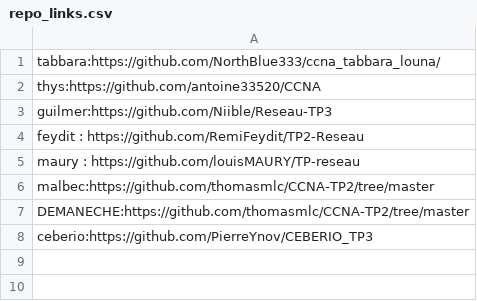
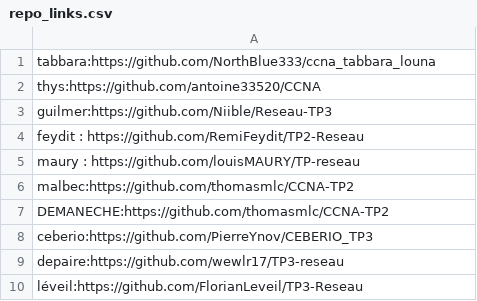
Before and after one commit to vivimouret29/B1-Reseau-2018, a CSV file: tp/3/repo_links.csv, drawn as a sheet.

Commit message:
add depaire & leveil

```diff
--- a/tp/3/repo_links.csv
+++ b/tp/3/repo_links.csv
@@ -1,2 +1,2 @@
-tabbara:https://github.com/NorthBlue333/ccna_tabbara_louna/
+tabbara:https://github.com/NorthBlue333/ccna_tabbara_louna
 thys:https://github.com/antoine33520/CCNA
@@ -5,4 +5,6 @@ feydit : https://github.com/RemiFeydit/TP2-Reseau
 maury : https://github.com/louisMAURY/TP-reseau
-malbec:https://github.com/thomasmlc/CCNA-TP2/tree/master
-DEMANECHE:https://github.com/thomasmlc/CCNA-TP2/tree/master
+malbec:https://github.com/thomasmlc/CCNA-TP2
+DEMANECHE:https://github.com/thomasmlc/CCNA-TP2
 ceberio:https://github.com/PierreYnov/CEBERIO_TP3
+depaire:https://github.com/wewlr17/TP3-reseau
+léveil:https://github.com/FlorianLeveil/TP3-Reseau
```
